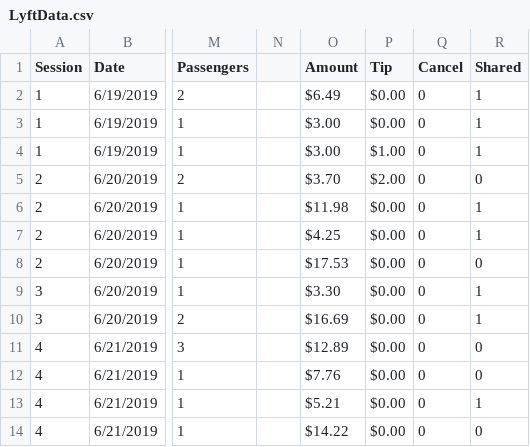
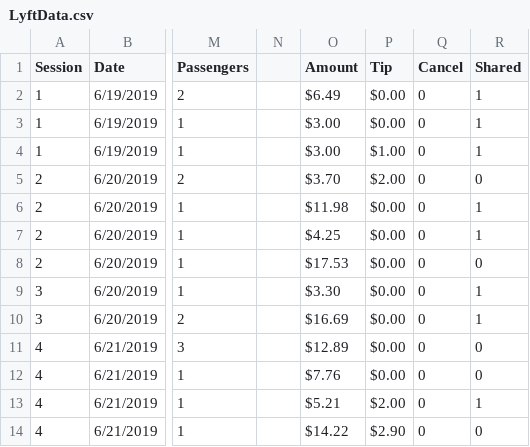
Before and after one commit to liebscher/lyft, a CSV file: LyftData.csv, drawn as a sheet; only a part is shown, gaps mark what is left out; the diff names each change by its address in the sheet, - before the commit and + after, or states it on an @@ line.

```diff
--- a/LyftData.csv
+++ b/LyftData.csv
-P13 (Tip): $0.00
+P13 (Tip): $2.00
-P14 (Tip): $0.00
+P14 (Tip): $2.90
```
Also changed, not shown: CleanLyftData.csv, 2 other files.
